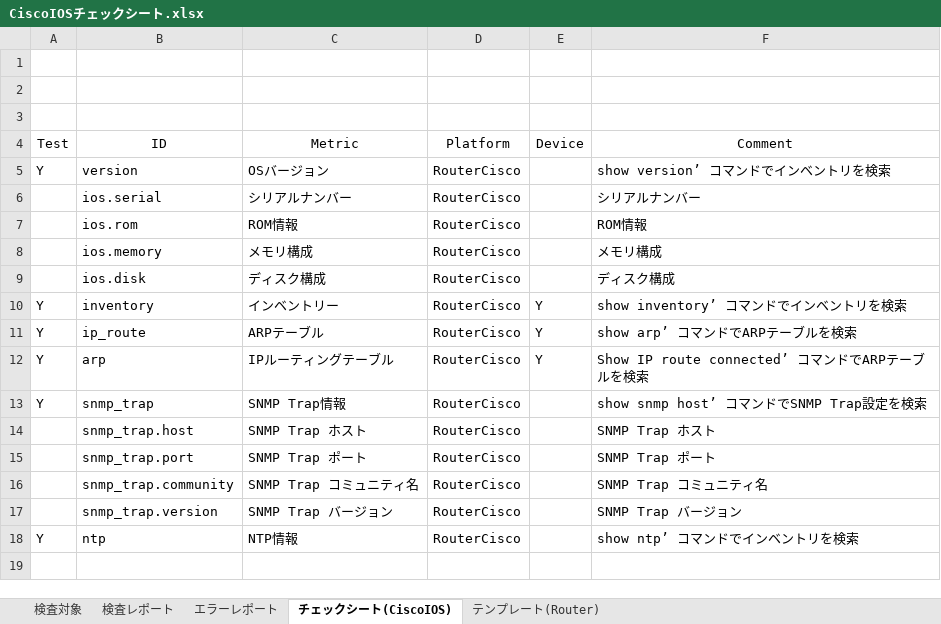
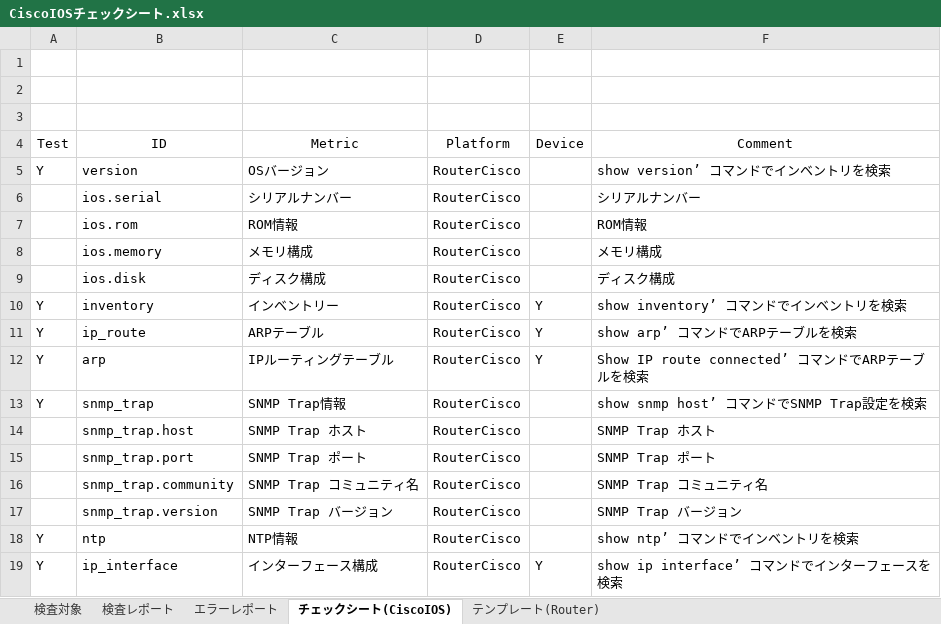
Before and after one commit to frsw3nr/gradle-server-acceptance, an Excel workbook: template/Router/CiscoIOSチェックシート.xlsx, sheet チェックシート(CiscoIOS), drawn as a sheet; values as stored, in another font and other column widths than the file's, no borders; the diff names each change by its address in the sheet, - before the commit and + after, or states it on an @@ line.

```diff
--- a/template/Router/CiscoIOSチェックシート.xlsx (sheet チェックシート(CiscoIOS))
+++ b/template/Router/CiscoIOSチェックシート.xlsx (sheet チェックシート(CiscoIOS))
+row 19: Y | ip_interface | インターフェース構成 | RouterCisco | Y | show ip interface’ コマンドでインターフェースを検索
```
Also changed, not shown: 21 other files.
